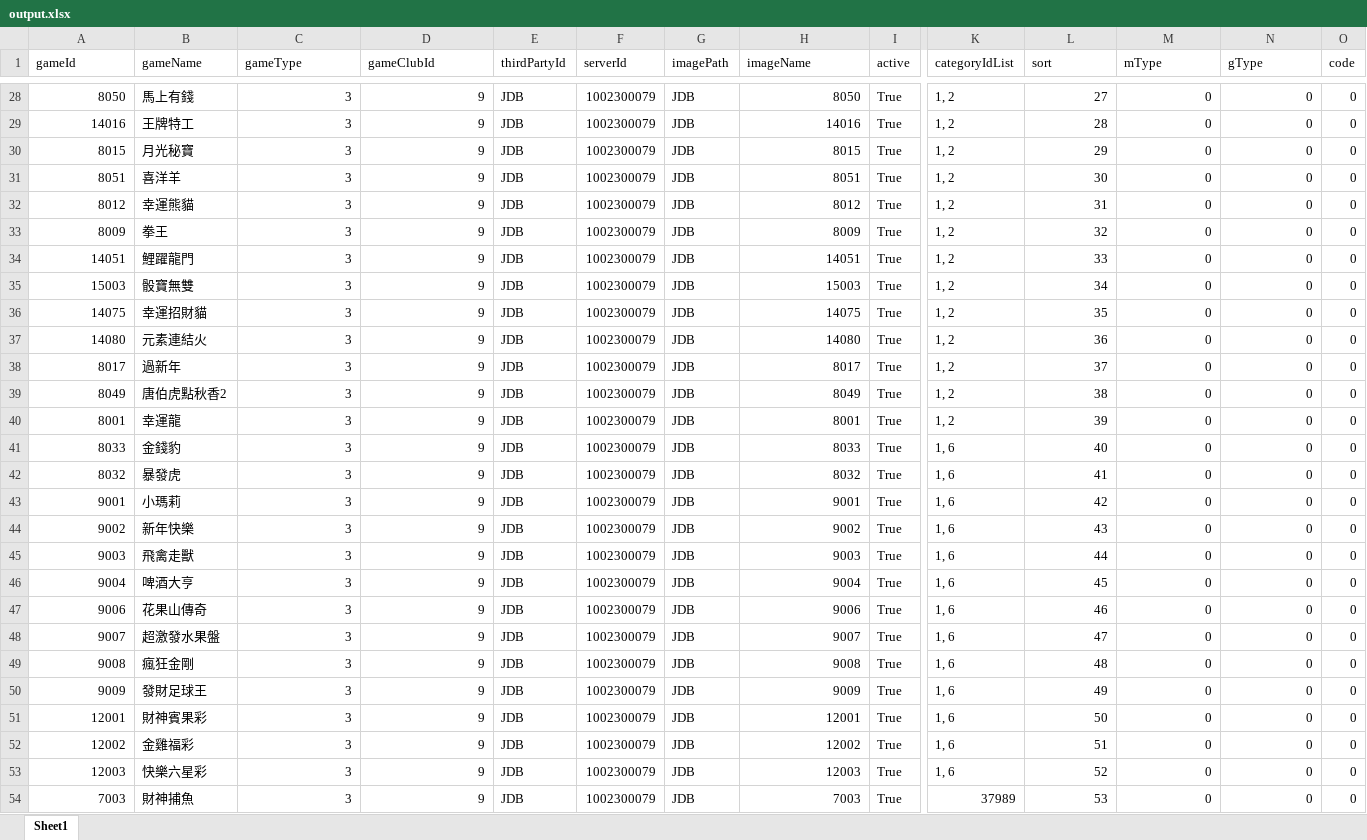
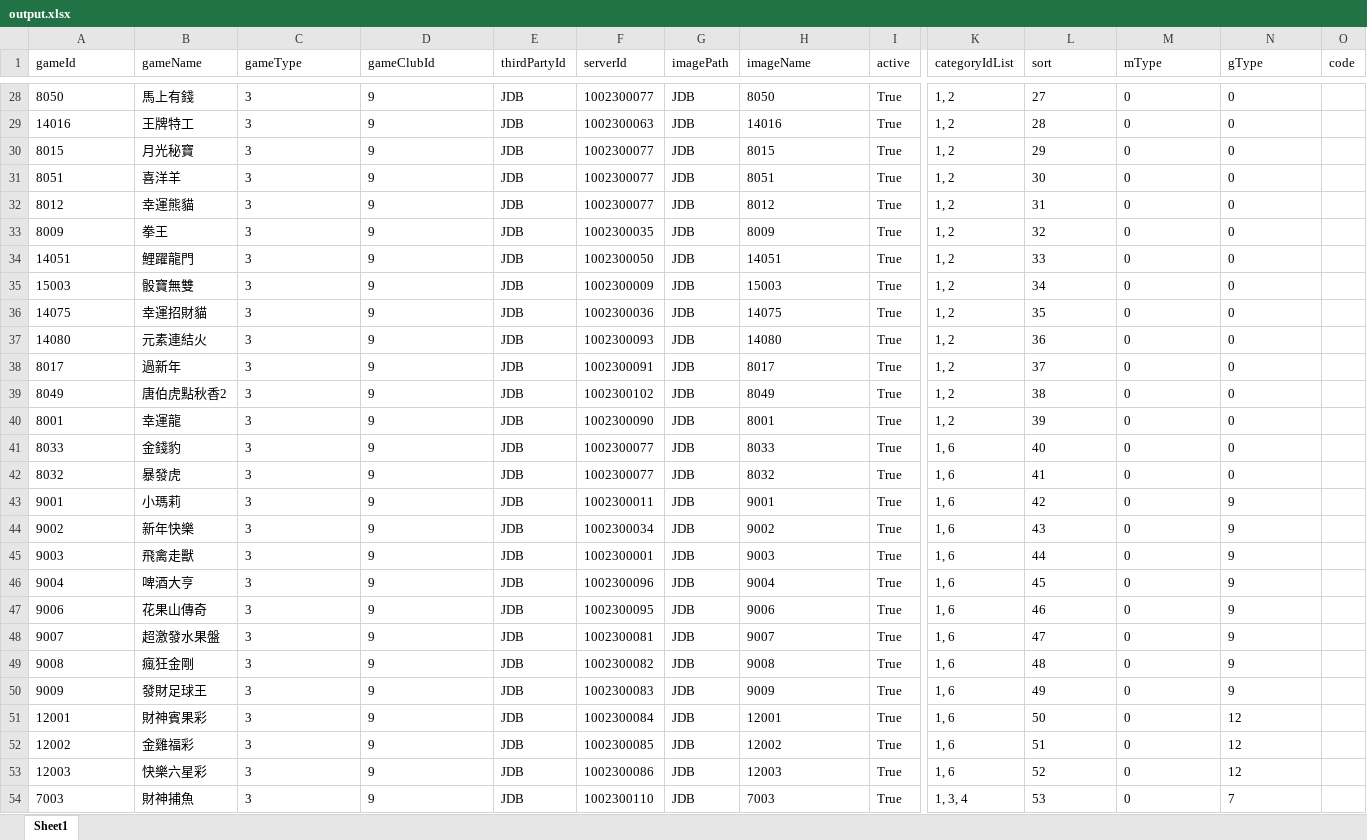
Before and after one commit to louisex222/vite-bash, an Excel workbook: output.xlsx, sheet Sheet1, drawn as a sheet; only a part is shown, gaps mark what is left out; values as stored, in another font and other column widths than the file's, no borders; the diff covers the shown part only; the diff names each change by its address in the sheet, - before the commit and + after, or states it on an @@ line.

```diff
--- a/output.xlsx (sheet Sheet1)
+++ b/output.xlsx (sheet Sheet1)
-A28:A54 alignment: right
+A28:A54 alignment: left
-C28:D54 alignment: right
+C28:D54 alignment: left
-F28 (serverId): 1002300079
+F28 (serverId): 1002300077
-H28:H54 alignment: right
+H28:H54 alignment: left
-L28:N42 alignment: right
+L28:N42 alignment: left
-O28:O54 (code): 0
+O28:O54 (code): (empty)
-F29 (serverId): 1002300079
+F29 (serverId): 1002300063
-F30:F32 (serverId): 1002300079
+F30:F32 (serverId): 1002300077
-F33 (serverId): 1002300079
+F33 (serverId): 1002300035
-F34 (serverId): 1002300079
+F34 (serverId): 1002300050
-F35 (serverId): 1002300079
+F35 (serverId): 1002300009
-F36 (serverId): 1002300079
+F36 (serverId): 1002300036
-F37 (serverId): 1002300079
+F37 (serverId): 1002300093
-F38 (serverId): 1002300079
+F38 (serverId): 1002300091
-F39 (serverId): 1002300079
+F39 (serverId): 1002300102
-F40 (serverId): 1002300079
+F40 (serverId): 1002300090
-F41:F42 (serverId): 1002300079
+F41:F42 (serverId): 1002300077
-F43 (serverId): 1002300079
+F43 (serverId): 1002300011
-L43:M54 alignment: right
+L43:M54 alignment: left
-N43:N50 (gType): 0
+N43:N50 (gType): 9
-F44 (serverId): 1002300079
+F44 (serverId): 1002300034
-F45 (serverId): 1002300079
+F45 (serverId): 1002300001
-F46 (serverId): 1002300079
+F46 (serverId): 1002300096
-F47 (serverId): 1002300079
+F47 (serverId): 1002300095
-F48 (serverId): 1002300079
+F48 (serverId): 1002300081
-F49 (serverId): 1002300079
+F49 (serverId): 1002300082
-F50 (serverId): 1002300079
+F50 (serverId): 1002300083
-F51 (serverId): 1002300079
+F51 (serverId): 1002300084
-N51:N53 (gType): 0
+N51:N53 (gType): 12
-F52 (serverId): 1002300079
+F52 (serverId): 1002300085
-F53 (serverId): 1002300079
+F53 (serverId): 1002300086
-F54 (serverId): 1002300079
+F54 (serverId): 1002300110
-K54 (categoryIdList): 37989
+K54 (categoryIdList): 1, 3, 4
-N54 (gType): 0
+N54 (gType): 7
```
Also changed, not shown: 84 edited cells and cell formats elsewhere in this sheet, gameLists.xlsx, 5 other files.
